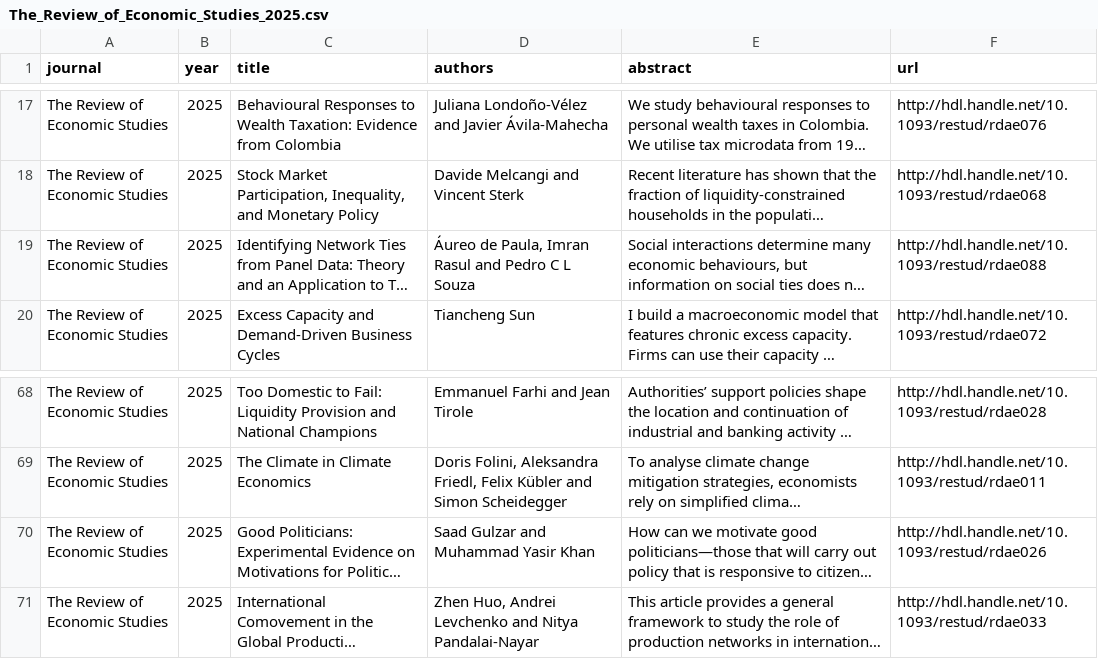
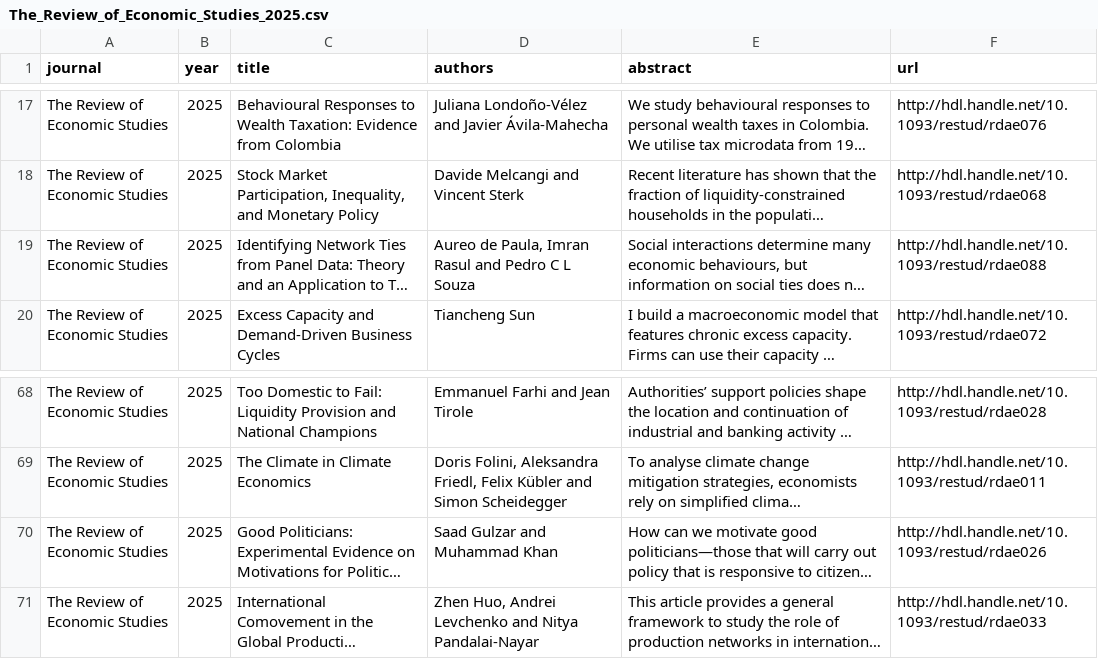
Before and after one commit to cccc0423/find-economic-papers, a CSV file: data/The_Review_of_Economic_Studies_2025.csv, drawn as a sheet; only a part is shown, gaps mark what is left out; long unchanged cells end in …; the diff names each change by its address in the sheet, - before the commit and + after, or states it on an @@ line.

```diff
--- a/data/The_Review_of_Economic_Studies_2025.csv
+++ b/data/The_Review_of_Economic_Studies_2025.csv
-D19 (authors): Áureo de Paula,…
+D19 (authors): Aureo de Paula,…
-D70 (authors): Saad Gulzar and Muhammad Yasir Khan
+D70 (authors): Saad Gulzar and Muhammad Khan
```
Also changed, not shown: data/AEJ_Applied_Economics_2025.csv, data/Journal_of_Econometrics_2025.csv, 11 other files.
